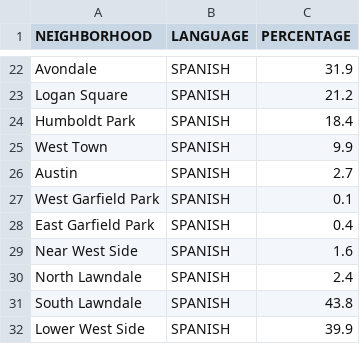
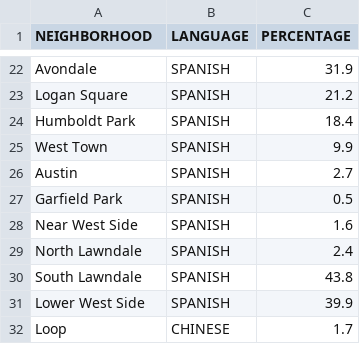
Before and after one commit to andarcabrera/NoFences, a CSV file: public/chicago-languages.csv, drawn as a sheet; only a part is shown, gaps mark what is left out; the shorter side is filled out with more unchanged rows.

Commit message:
Fix inconsistencies in the dataset

```diff
--- a/public/chicago-languages.csv
+++ b/public/chicago-languages.csv
@@ -26,4 +26,3 @@ West Town,SPANISH,9.9
 Austin,SPANISH,2.7
-West Garfield Park,SPANISH,0.1
-East Garfield Park,SPANISH,0.4
+Garfield Park,SPANISH,0.5
 Near West Side,SPANISH,1.6
```
